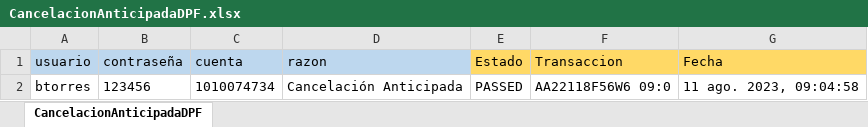
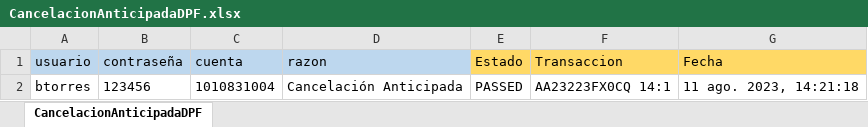
Before and after one commit to Valvaradomoreno/Regresion, an Excel workbook: src/Excel/entregable4/CancelacionAnticipadaDPF.xlsx, sheet CancelacionAnticipadaDPF, drawn as a sheet; values as stored, in another font and other column widths than the file's, no borders; the diff names each change by its address in the sheet, - before the commit and + after, or states it on an @@ line.

```diff
--- a/src/Excel/entregable4/CancelacionAnticipadaDPF.xlsx (sheet CancelacionAnticipadaDPF)
+++ b/src/Excel/entregable4/CancelacionAnticipadaDPF.xlsx (sheet CancelacionAnticipadaDPF)
-C2 (cuenta): 1010074734
+C2 (cuenta): 1010831004
-F2 (Transaccion): AA22118F56W6 09:0
+F2 (Transaccion): AA23223FX0CQ 14:1
-G2 (Fecha): 11 ago. 2023, 09:04:58
+G2 (Fecha): 11 ago. 2023, 14:21:18
```
Also changed, not shown: 6 other files.
